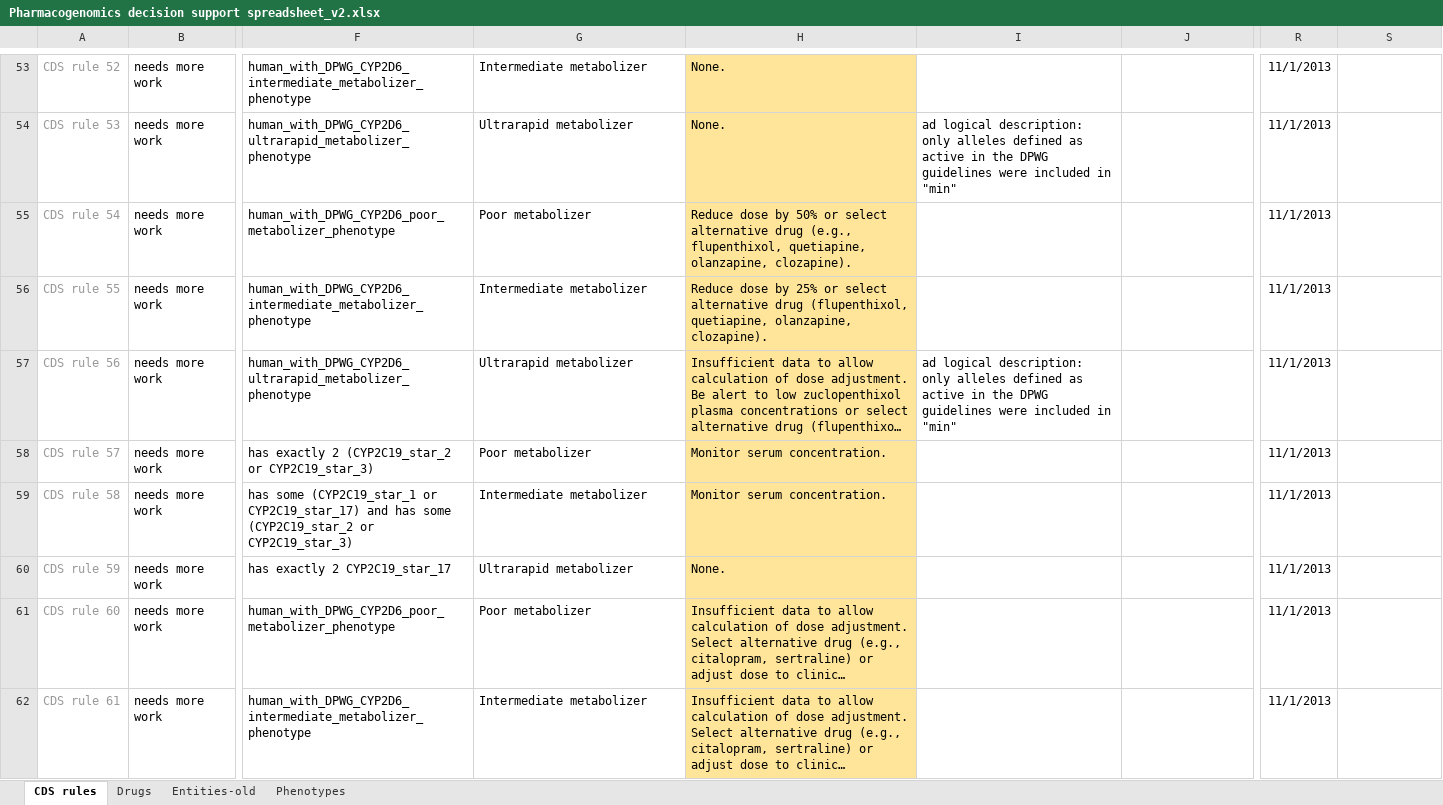
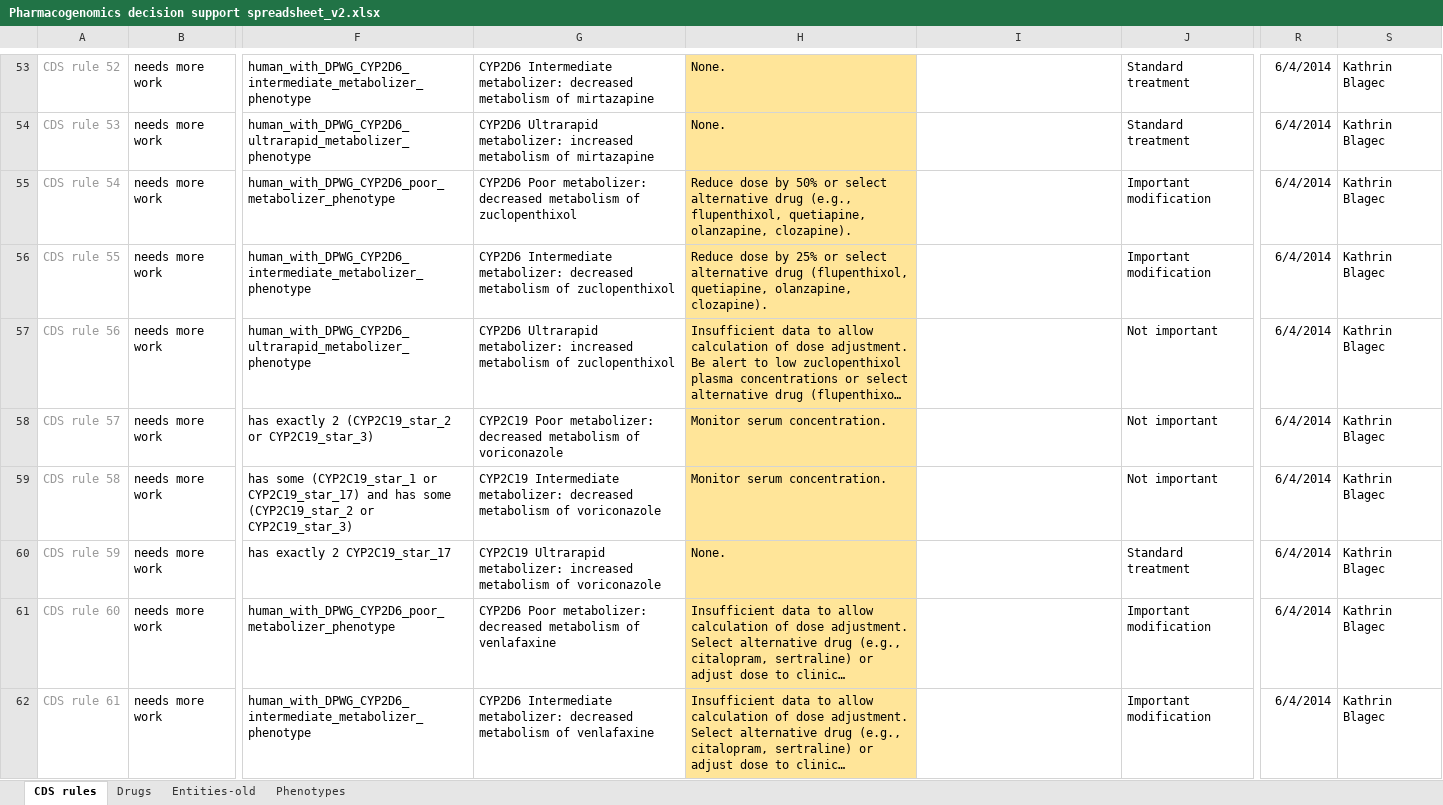
Before and after one commit to rezacsedu/genomic-cds, an Excel workbook: knowledge-base/trunk/data/decision-support-rules/Pharmacogenomics decision support spreadsheet_v2.xlsx, sheet CDS rules, drawn as a sheet; only a part is shown, gaps mark what is left out; long unchanged cells end in …; values as stored, in another font and other column widths than the file's, no borders; charts and pictures and conditional formats not drawn; the diff covers the shown part only; the diff names each change by its address in the sheet, - before the commit and + after, or states it on an @@ line.

Commit message:
Decision support spreadsheet updated by Kathrin, her remarks are included below:
    Zeile 300: CPIC Guidelines für Warfarin verweisen nur auf http://www.warfarindosing.org, die Felder logical description und phenotype description sind daher leer
    Zeile 299: ACR Guidelines für Allopurinol: gilt nur für Menschen bestimmter asiatischer Abstammung, im logical description Feld ist bislang nur das Risiko-Allel erfasst
    In mehreren Guidelines wird explizit angegeben, dass sie hauptsächlich nur für eine bestimmte Patientengruppe gültig sind, das habe ich in der Spalte curator notes dokumentiert
        CPIC Clopidogrel, CPIC nortriptyline, amitryptiline, clomipramine, desipramine, doxepin, imipramine, trimipramine, ACR Allopurinol
    Zeile 302 Ivacaftor: SNPs mit Deletion habe ich im Feld logical description als rs113993960_del und rs199826652_del angegeben
    CPIC Guidelines für Rasburicase bieten gleich mehrere Probleme
        ca. 160 SNPs in HGVS Nomenklatur sind je nach Enzymaktivität in "WHO Class I-V" eingeteilt
        nur 10 davon ist bisher eine rsID zugeordnet
        manche SNPs sind nicht eindeutig einer Klasse zugeordnet (relevant vor allem für 1 SNP mit Klasse "III/IV", da das einen Unterschied in der jeweils getriggerten Regel ergäbe [medikament geben vs. vorher enzymstatus erheben])
        Zeile 304-306: OWL syntax in 304 und 305 ist falsch, da es nicht reicht, auszuschließen, dass kein Klasse I,II,III bzw. IV SNP vorhanden ist.
        Phenotype sheet: Hier habe ich nur mal die 4 WHO Klassen angelegt und die SNPs eingetragen, die auch eindeutig durch eine rsID definiert sind
    Important modification/standard treatment
        Bei den Trizyklischen ADs habe ich Folgendes als "important modification" gewertet obwohl "recommended starting dose" dort steht, da damit offensichtlich gemeint ist, dass man nicht einschleichen soll: "Initiate therapy with recommended starting dose. Patients may receive an initial low dose of tricyclics, which is then increased over several days to the recommended steady-state dose. The starting dose in this guideline refers to the recommended steady-state dose."
    Phenotype description: Ich habe diese Spalte auch ausgefüllt, wenn zwar keine Therapieänderung, aber trotzdem eine Gene-Drug Interaktion in den Guidelines angegeben wurde

```diff
--- a/knowledge-base/trunk/data/decision-support-rules/Pharmacogenomics decision support spreadsheet_v2.xlsx (sheet CDS rules)
+++ b/knowledge-base/trunk/data/decision-support-rules/Pharmacogenomics decision support spreadsheet_v2.xlsx (sheet CDS rules)
-G53: Intermediate metabolizer
+G53: CYP2D6 Intermediate metabolizer: decreased metabolism of mirtazapine
-J53:J54: (empty)
+J53:J54: Standard treatment
-R53:R62: 11/1/2013
+R53:R62: 6/4/2014
-S53:S62: (empty)
+S53:S62: Kathrin Blagec
-G54: Ultrarapid metabolizer
+G54: CYP2D6 Ultrarapid metabolizer: increased metabolism of mirtazapine
-I54: ad logical description: only alleles defined as active in the DPWG guidelines were included in "min"
+I54: (empty)
-G55: Poor metabolizer
+G55: CYP2D6 Poor metabolizer: decreased metabolism of zuclopenthixol
-J55:J56: (empty)
+J55:J56: Important modification
-G56: Intermediate metabolizer
+G56: CYP2D6 Intermediate metabolizer: decreased metabolism of zuclopenthixol
-G57: Ultrarapid metabolizer
+G57: CYP2D6 Ultrarapid metabolizer: increased metabolism of zuclopenthixol
-I57: ad logical description: only alleles defined as active in the DPWG guidelines were included in "min"
+I57: (empty)
-J57:J59: (empty)
+J57:J59: Not important
-G58: Poor metabolizer
+G58: CYP2C19 Poor metabolizer: decreased metabolism of voriconazole
-G59: Intermediate metabolizer
+G59: CYP2C19 Intermediate metabolizer: decreased metabolism of voriconazole
-G60: Ultrarapid metabolizer
+G60: CYP2C19 Ultrarapid metabolizer: increased metabolism of voriconazole
-J60: (empty)
+J60: Standard treatment
-G61: Poor metabolizer
+G61: CYP2D6 Poor metabolizer: decreased metabolism of venlafaxine
-J61:J62: (empty)
+J61:J62: Important modification
-G62: Intermediate metabolizer
+G62: CYP2D6 Intermediate metabolizer: decreased metabolism of venlafaxine
```
Also changed, not shown: 12 added rows and 1211 edited cells elsewhere in this sheet, sheet Phenotypes.
